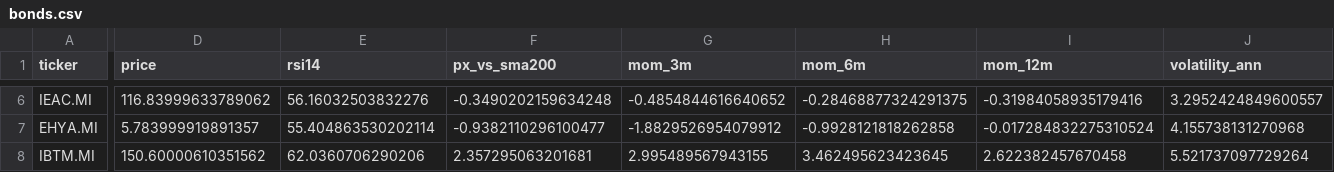
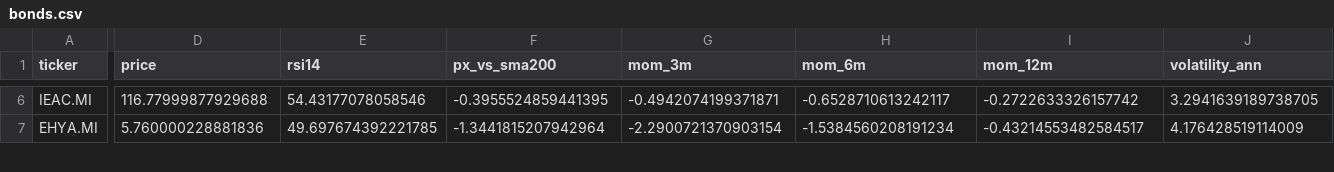
Before and after one commit to massimosaccol/eu-screener, a CSV file: data/bonds.csv, drawn as a sheet; only a part is shown, gaps mark what is left out; removed rows and columns are numbered as before the commit, all else as after; rows hold the shown columns only; the diff covers the shown part only; the diff names each change by its address in the sheet, - before the commit and + after, or states it on an @@ line.

```diff
--- a/data/bonds.csv
+++ b/data/bonds.csv
-D6 (price): 116.83999633789062
+D6 (price): 116.77999877929688
-E6 (rsi14): 56.16032503832276
+E6 (rsi14): 54.43177078058546
-F6 (px_vs_sma200): -0.3490202159634248
+F6 (px_vs_sma200): -0.3955524859441395
-G6 (mom_3m): -0.4854844616640652
+G6 (mom_3m): -0.4942074199371871
-H6 (mom_6m): -0.28468877324291375
+H6 (mom_6m): -0.6528710613242117
-I6 (mom_12m): -0.31984058935179416
+I6 (mom_12m): -0.2722633326157742
-J6 (volatility_ann): 3.2952424849600557
+J6 (volatility_ann): 3.2941639189738705
-D7 (price): 5.783999919891357
+D7 (price): 5.760000228881836
-E7 (rsi14): 55.404863530202114
+E7 (rsi14): 49.697674392221785
-F7 (px_vs_sma200): -0.9382110296100477
+F7 (px_vs_sma200): -1.3441815207942964
-G7 (mom_3m): -1.8829526954079912
+G7 (mom_3m): -2.2900721370903154
-H7 (mom_6m): -0.9928121818262858
+H7 (mom_6m): -1.5384560208191234
-I7 (mom_12m): -0.017284832275310524
+I7 (mom_12m): -0.43214553482584517
-J7 (volatility_ann): 4.155738131270968
+J7 (volatility_ann): 4.176428519114009
-row 8: IBTM.MI | 150.60000610351562 | 62.0360706290206 | 2.357295063201681 | 2.995489567943155 | 3.462495623423645 | 2.622382457670458 | 5.521737097729264
```
Also changed, not shown: 1 added row and 106 edited cells elsewhere in this file, data/equities.csv, 5 other files.
